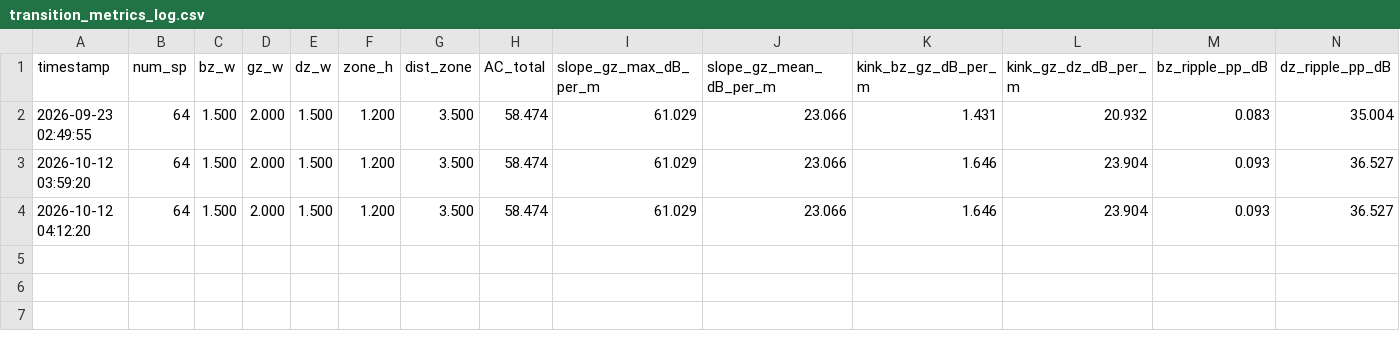
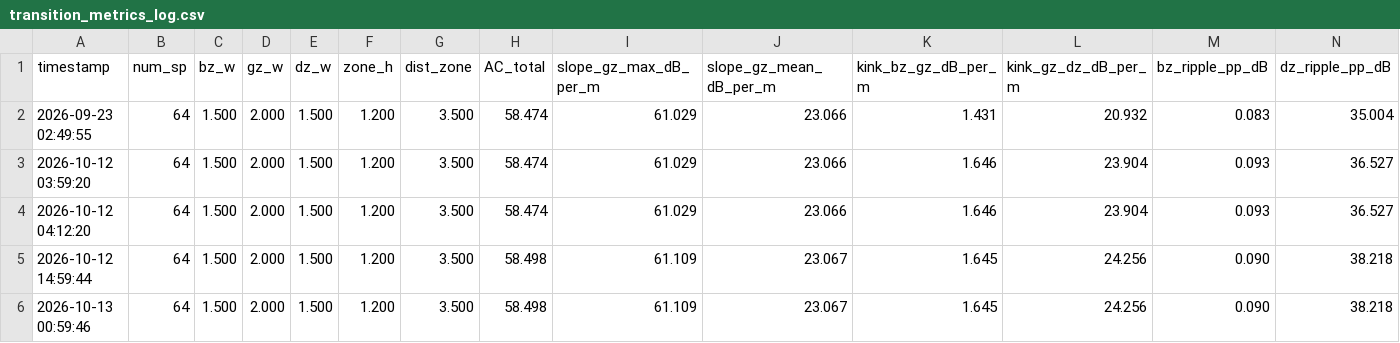
Before and after one commit to kmimim/personal-sound-zone-control, a CSV file: transition_metrics_log.csv, drawn as a sheet.

```diff
--- a/transition_metrics_log.csv
+++ b/transition_metrics_log.csv
@@ -4 +4,3 @@ timestamp,num_sp,bz_w,gz_w,dz_w,zone_h,dist_zone,AC_total,slope_gz_max_dB_per_m,
 2026-10-12 04:12:20,64,1.500,2.000,1.500,1.200,3.500,58.474,61.029,23.066,1.646,23.904,0.093,36.527
+2026-10-12 14:59:44,64,1.500,2.000,1.500,1.200,3.500,58.498,61.109,23.067,1.645,24.256,0.090,38.218
+2026-10-13 00:59:46,64,1.500,2.000,1.500,1.200,3.500,58.498,61.109,23.067,1.645,24.256,0.090,38.218
```
Also changed, not shown: 4 other files.
